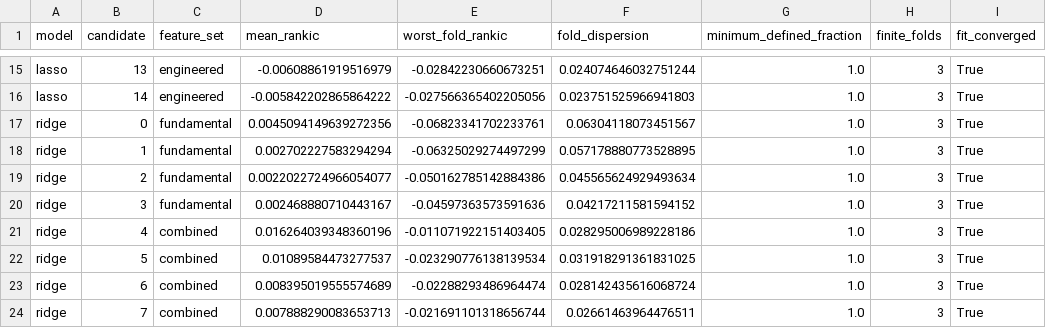
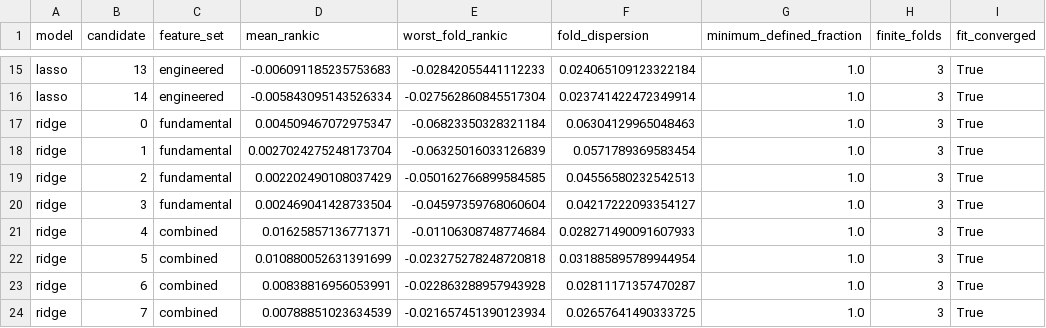
Before and after one commit to UtAstN/dsa5205-project2-final, a CSV file: results/CV_comparison.csv, drawn as a sheet; only a part is shown, gaps mark what is left out; the diff covers the shown part only; the diff names each change by its address in the sheet, - before the commit and + after, or states it on an @@ line.

```diff
--- a/results/CV_comparison.csv
+++ b/results/CV_comparison.csv
-D15 (mean_rankic): -0.00608861919516979
+D15 (mean_rankic): -0.006091185235753683
-E15 (worst_fold_rankic): -0.02842230660673251
+E15 (worst_fold_rankic): -0.02842055441112233
-F15 (fold_dispersion): 0.024074646032751244
+F15 (fold_dispersion): 0.024065109123322184
-D16 (mean_rankic): -0.005842202865864222
+D16 (mean_rankic): -0.005843095143526334
-E16 (worst_fold_rankic): -0.027566365402205056
+E16 (worst_fold_rankic): -0.027562860845517304
-F16 (fold_dispersion): 0.023751525966941803
+F16 (fold_dispersion): 0.023741422472349914
-D17 (mean_rankic): 0.0045094149639272356
+D17 (mean_rankic): 0.004509467072975347
-E17 (worst_fold_rankic): -0.06823341702233761
+E17 (worst_fold_rankic): -0.06823350328321184
-F17 (fold_dispersion): 0.06304118073451567
+F17 (fold_dispersion): 0.06304129965048463
-D18 (mean_rankic): 0.002702227583294294
+D18 (mean_rankic): 0.0027024275248173704
-E18 (worst_fold_rankic): -0.06325029274497299
+E18 (worst_fold_rankic): -0.06325016033126839
-F18 (fold_dispersion): 0.057178880773528895
+F18 (fold_dispersion): 0.0571789369583454
-D19 (mean_rankic): 0.0022022724966054077
+D19 (mean_rankic): 0.002202490108037429
-E19 (worst_fold_rankic): -0.050162785142884386
+E19 (worst_fold_rankic): -0.050162766899584585
-F19 (fold_dispersion): 0.045565624929493634
+F19 (fold_dispersion): 0.04556580232542513
-D20 (mean_rankic): 0.002468880710443167
+D20 (mean_rankic): 0.002469041428733504
-E20 (worst_fold_rankic): -0.04597363573591636
+E20 (worst_fold_rankic): -0.04597359768060604
-F20 (fold_dispersion): 0.04217211581594152
+F20 (fold_dispersion): 0.04217222093354127
-D21 (mean_rankic): 0.016264039348360196
+D21 (mean_rankic): 0.01625857136771371
-E21 (worst_fold_rankic): -0.011071922151403405
+E21 (worst_fold_rankic): -0.01106308748774684
-F21 (fold_dispersion): 0.028295006989228186
+F21 (fold_dispersion): 0.028271490091607933
-D22 (mean_rankic): 0.01089584473277537
+D22 (mean_rankic): 0.010880052631391699
-E22 (worst_fold_rankic): -0.023290776138139534
+E22 (worst_fold_rankic): -0.023275278248720818
-F22 (fold_dispersion): 0.031918291361831025
+F22 (fold_dispersion): 0.031885895789944954
-D23 (mean_rankic): 0.008395019555574689
+D23 (mean_rankic): 0.00838816956053991
-E23 (worst_fold_rankic): -0.02288293486964474
+E23 (worst_fold_rankic): -0.022863288957943928
-F23 (fold_dispersion): 0.028142435616068724
+F23 (fold_dispersion): 0.02811171357470287
-D24 (mean_rankic): 0.007888290083653713
+D24 (mean_rankic): 0.00788851023634539
-E24 (worst_fold_rankic): -0.021691101318656744
+E24 (worst_fold_rankic): -0.021657451390123934
-F24 (fold_dispersion): 0.02661463964476511
+F24 (fold_dispersion): 0.02657641490333725
```
Also changed, not shown: 151 edited cells elsewhere in this file, results/CV_scores.csv, results/WQ_screen.csv, 49 other files.
